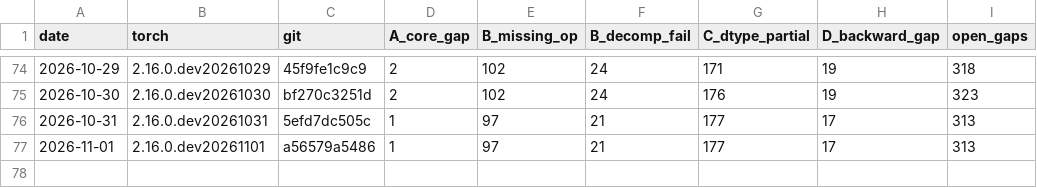
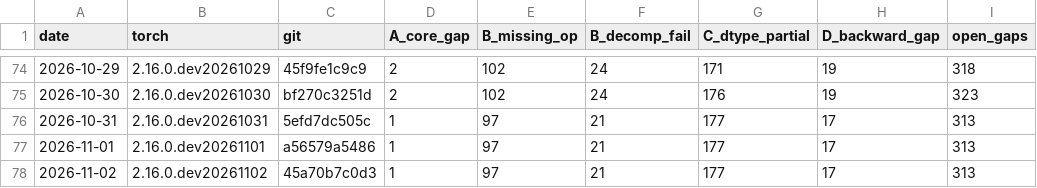
Before and after one commit to jhavukainen/mps-coverage, a CSV file: history.csv, drawn as a sheet; only a part is shown, gaps mark what is left out; the diff names each change by its address in the sheet, - before the commit and + after, or states it on an @@ line.

```diff
--- a/history.csv
+++ b/history.csv
+row 78: 2026-11-02 | 2.16.0.dev20261102 | 45a70b7c0d3 | 1 | 97 | 21 | 177 | 17 | 313
```
Also changed, not shown: 2 other files.
